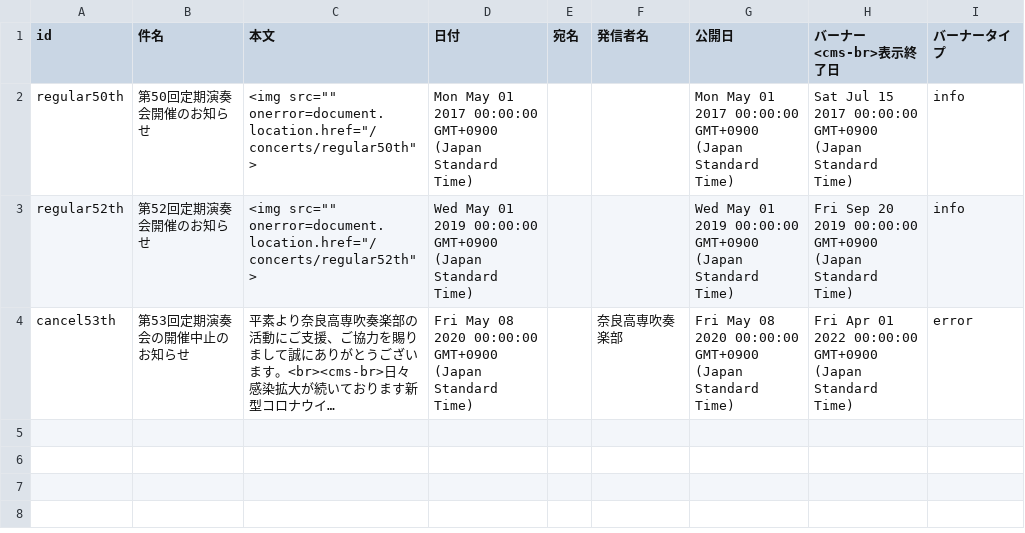
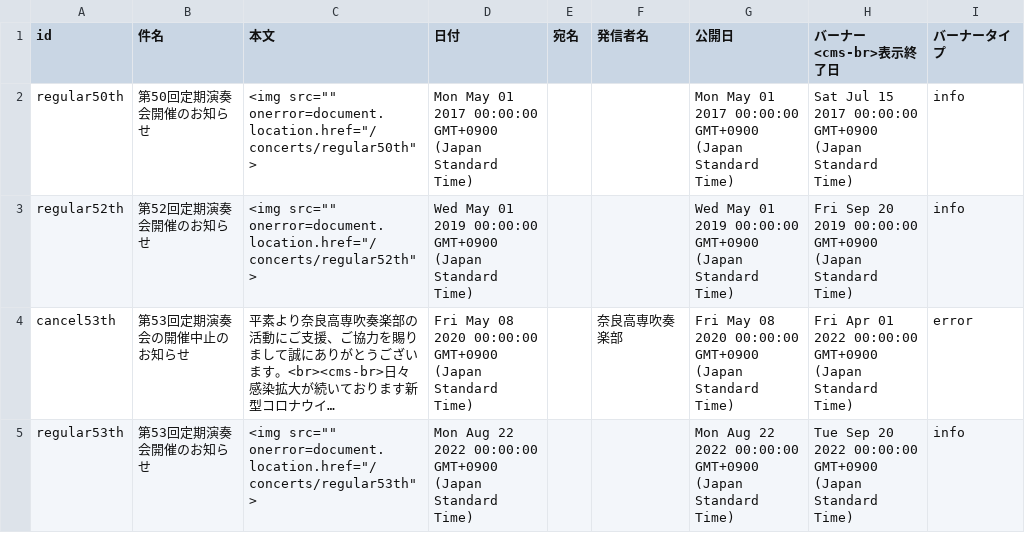
Before and after one commit to nitncwind-org/view-assets, a CSV file: gen3-assets/csv/news.csv, drawn as a sheet; long unchanged cells end in …; the diff names each change by its address in the sheet, - before the commit and + after, or states it on an @@ line.

```diff
--- a/gen3-assets/csv/news.csv
+++ b/gen3-assets/csv/news.csv
+row 5: regular53th | 第53回定期演奏会開催のお知らせ | <img src="" onerror=document.location.href="/concerts/regular53th"> | Mon Aug 22 2022 00:00:00 GMT+0900 (Japan Standard Time) |  |  | Mon Aug 22 2022 00:00:00 GMT+0900 (Japan Standard Time) | Tue Sep 20 2022 00:00:00 GMT+0900 (Japan Standard Time) | info
```
Also changed, not shown: gen3-assets/csv/concerts.csv, 1 other file.
